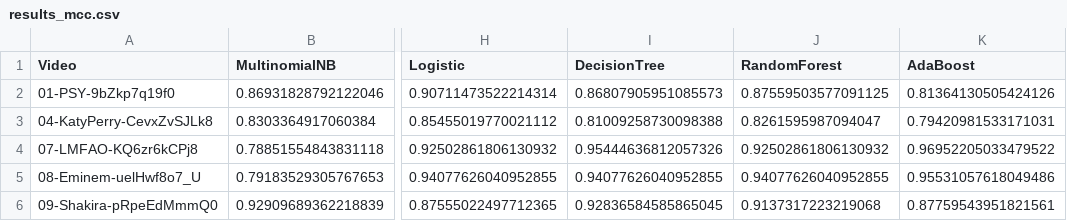
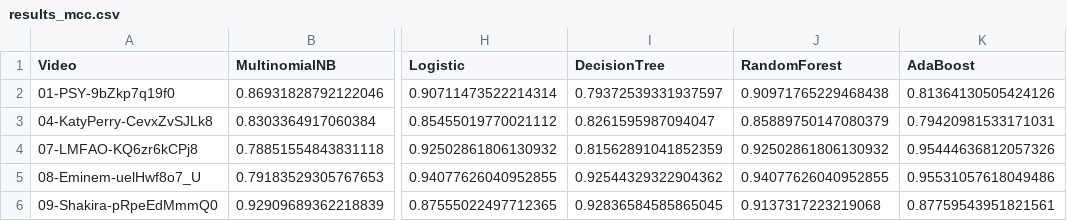
Before and after one commit to tuliocasagrande/youtube-spam-experiment, a CSV file: exp3/results/results_mcc.csv, drawn as a sheet; only a part is shown, gaps mark what is left out; the diff names each change by its address in the sheet, - before the commit and + after, or states it on an @@ line.

```diff
--- a/exp3/results/results_mcc.csv
+++ b/exp3/results/results_mcc.csv
-I2 (DecisionTree): 0.86807905951085573
+I2 (DecisionTree): 0.79372539331937597
-J2 (RandomForest): 0.87559503577091125
+J2 (RandomForest): 0.90971765229468438
-I3 (DecisionTree): 0.81009258730098388
+I3 (DecisionTree): 0.8261595987094047
-J3 (RandomForest): 0.8261595987094047
+J3 (RandomForest): 0.85889750147080379
-I4 (DecisionTree): 0.95444636812057326
+I4 (DecisionTree): 0.81562891041852359
-K4 (AdaBoost): 0.96952205033479522
+K4 (AdaBoost): 0.95444636812057326
-I5 (DecisionTree): 0.94077626040952855
+I5 (DecisionTree): 0.92544329322904362
```
Also changed, not shown: 15 other files.
